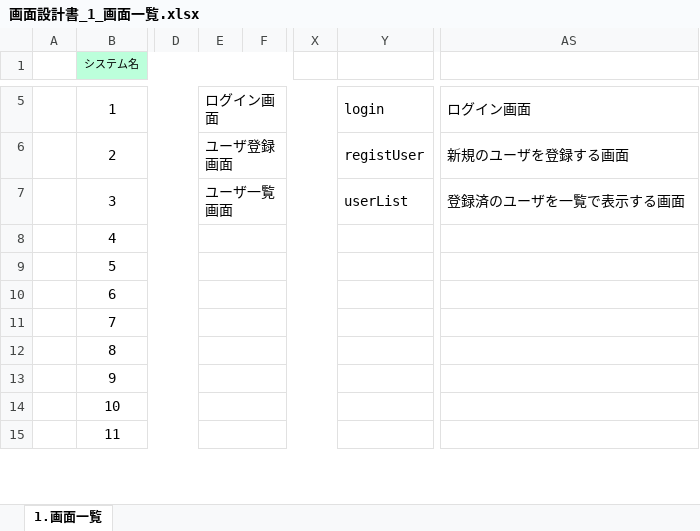
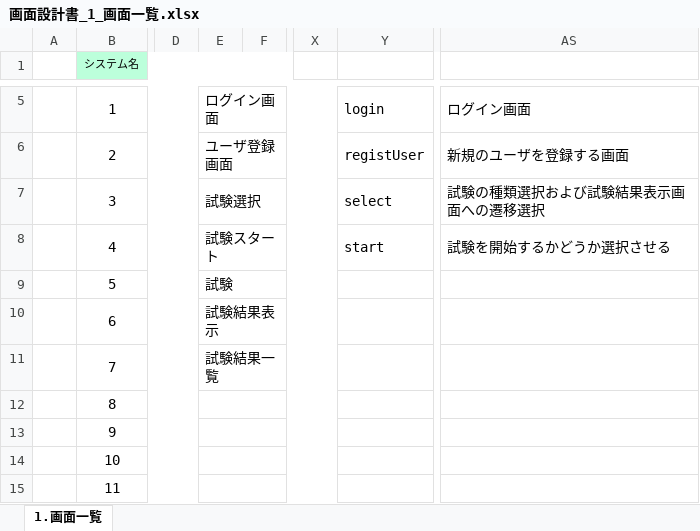
Before and after one commit to gips-yoshikawa/SYLPH-Project, an Excel workbook: ドキュメントフォーマット/設計書サンプル/画面設計書/画面設計書_1_画面一覧.xlsx, sheet 1.画面一覧, drawn as a sheet; only a part is shown, gaps mark what is left out; values as stored, in another font and other column widths than the file's, no borders; the diff names each change by its address in the sheet, - before the commit and + after, or states it on an @@ line.

Commit message:
画面設計書

```diff
--- a/ドキュメントフォーマット/設計書サンプル/画面設計書/画面設計書_1_画面一覧.xlsx (sheet 1.画面一覧)
+++ b/ドキュメントフォーマット/設計書サンプル/画面設計書/画面設計書_1_画面一覧.xlsx (sheet 1.画面一覧)
-E7: ユーザ一覧画面
+E7: 試験選択
-Y7: userList
+Y7: select
-AS7: 登録済のユーザを一覧で表示する画面
+AS7: 試験の種類選択および試験結果表示画面への遷移選択
-E8: (empty)
+E8: 試験スタート
-Y8: (empty)
+Y8: start
-AS8: (empty)
+AS8: 試験を開始するかどうか選択させる
-E9: (empty)
+E9: 試験
-E10: (empty)
+E10: 試験結果表示
-E11: (empty)
+E11: 試験結果一覧
```
Also changed, not shown: 2 other files.
